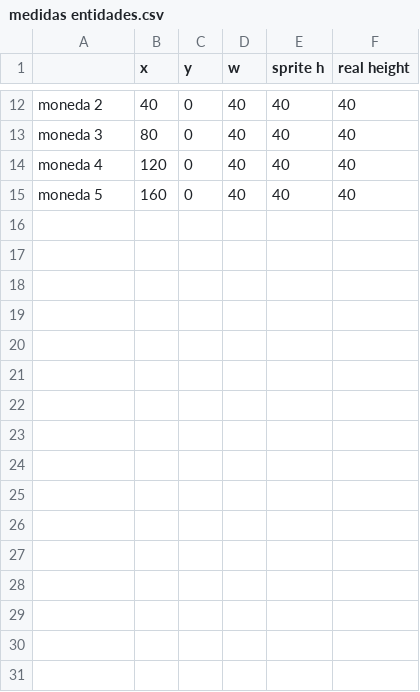
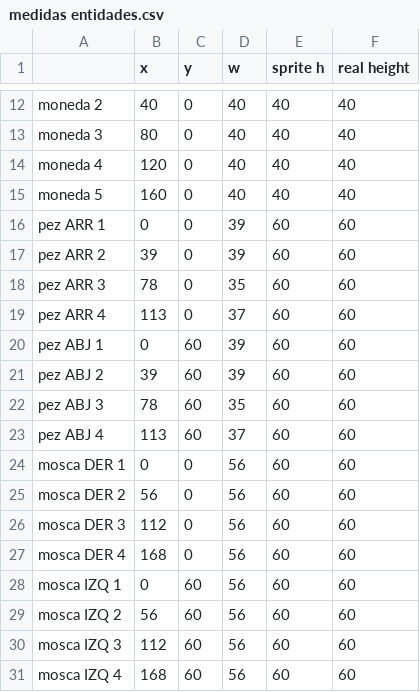
Before and after one commit to RodrigoDeRosa-zz/MultiplayerSonic, a CSV file: pruebas/execConLogger/cl/Graficos/medidas entidades.csv, drawn as a sheet; only a part is shown, gaps mark what is left out; the diff names each change by its address in the sheet, - before the commit and + after, or states it on an @@ line.

Commit message:
moscas y tabla actualizada

```diff
--- a/pruebas/execConLogger/cl/Graficos/medidas entidades.csv
+++ b/pruebas/execConLogger/cl/Graficos/medidas entidades.csv
+row 16: pez ARR 1 | 0 | 0 | 39 | 60 | 60
+row 17: pez ARR 2 | 39 | 0 | 39 | 60 | 60
+row 18: pez ARR 3 | 78 | 0 | 35 | 60 | 60
+row 19: pez ARR 4 | 113 | 0 | 37 | 60 | 60
+row 20: pez ABJ 1 | 0 | 60 | 39 | 60 | 60
+row 21: pez ABJ 2 | 39 | 60 | 39 | 60 | 60
+row 22: pez ABJ 3 | 78 | 60 | 35 | 60 | 60
+row 23: pez ABJ 4 | 113 | 60 | 37 | 60 | 60
+row 24: mosca DER 1 | 0 | 0 | 56 | 60 | 60
+row 25: mosca DER 2 | 56 | 0 | 56 | 60 | 60
+row 26: mosca DER 3 | 112 | 0 | 56 | 60 | 60
+row 27: mosca DER 4 | 168 | 0 | 56 | 60 | 60
+row 28: mosca IZQ 1 | 0 | 60 | 56 | 60 | 60
+row 29: mosca IZQ 2 | 56 | 60 | 56 | 60 | 60
+row 30: mosca IZQ 3 | 112 | 60 | 56 | 60 | 60
+row 31: mosca IZQ 4 | 168 | 60 | 56 | 60 | 60
```
Also changed, not shown: 1 other file.
